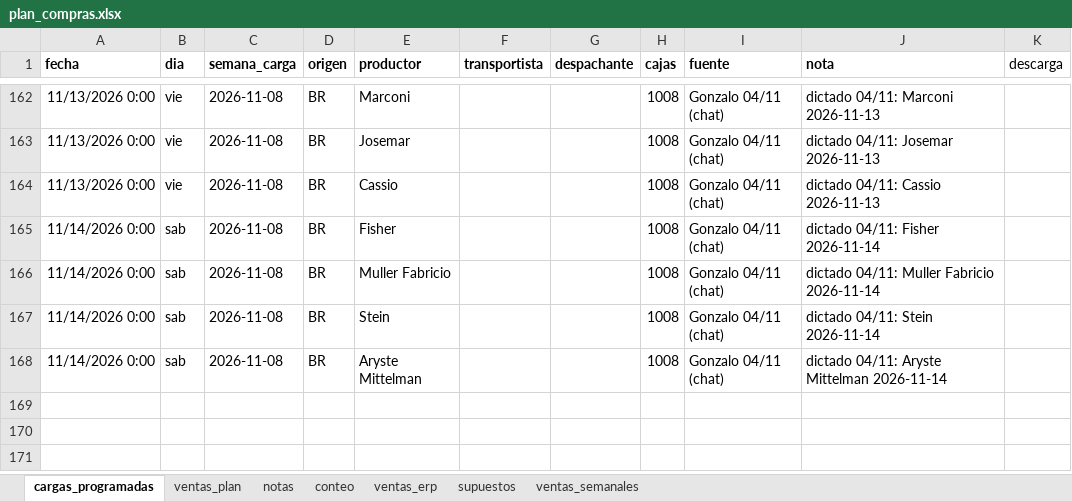
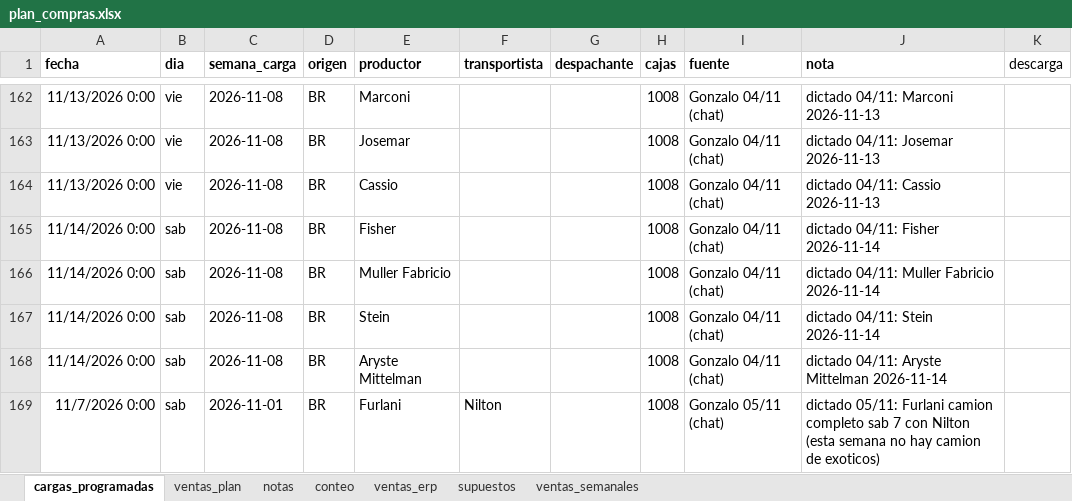
Before and after one commit to ingenieria-pepe/gonza_pepe, an Excel workbook: plan_compras/plan_compras.xlsx, sheet cargas_programadas, drawn as a sheet; only a part is shown, gaps mark what is left out; values as stored, in another font and other column widths than the file's, no borders; the diff names each change by its address in the sheet, - before the commit and + after, or states it on an @@ line.

```diff
--- a/plan_compras/plan_compras.xlsx (sheet cargas_programadas)
+++ b/plan_compras/plan_compras.xlsx (sheet cargas_programadas)
+row 169: 11/7/2026 0:00 | sab | 2026-11-01 | BR | Furlani | Nilton |  | 1008 | Gonzalo 05/11 (chat) | dictado 05/11: Furlani camion completo sab 7 con Nilton (esta semana no hay camion de exoticos)
```
Also changed, not shown: 8 other files.
